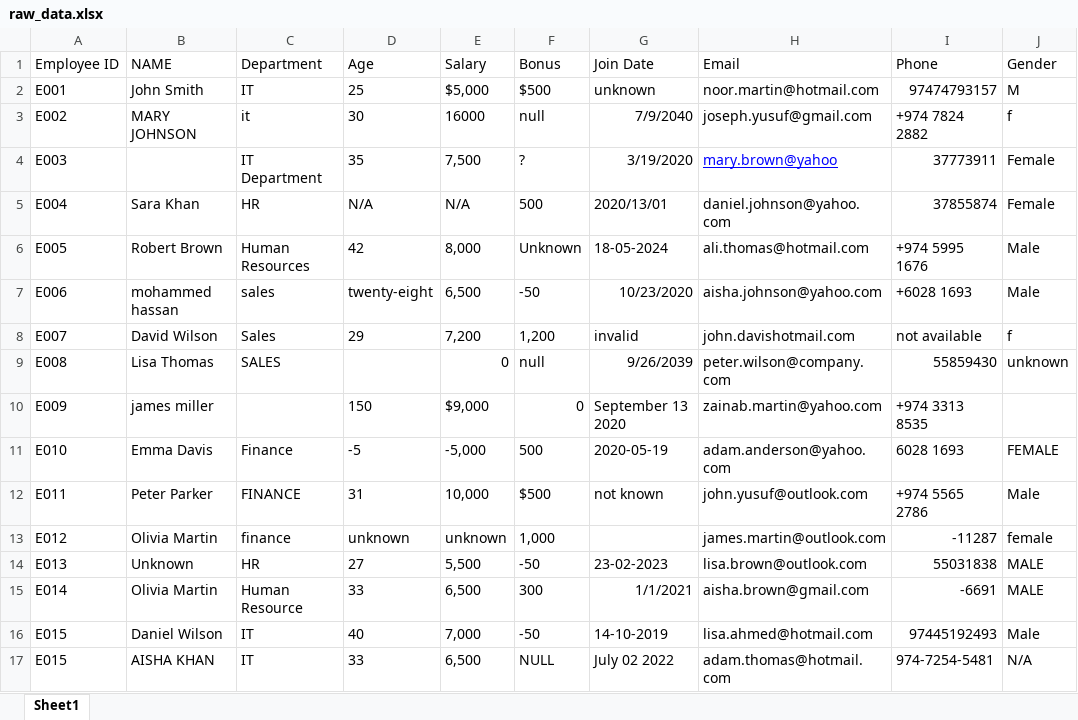
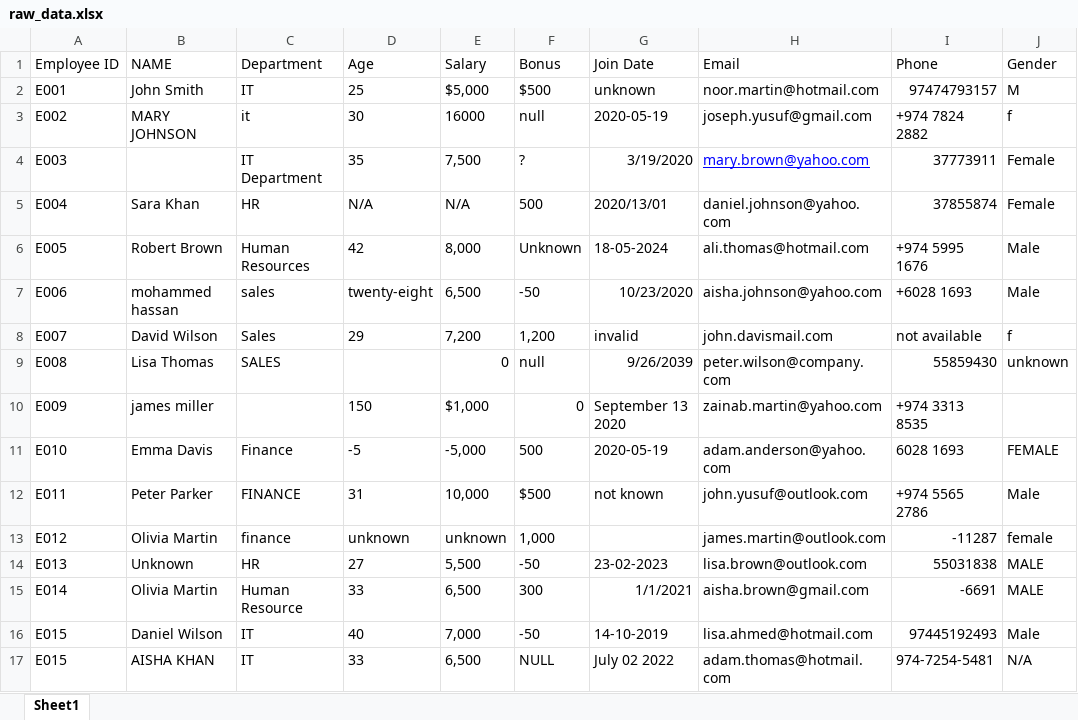
Before and after one commit to Shaharethgit/pandas-data-cleaning, an Excel workbook: data/raw_data.xlsx, sheet Sheet1, drawn as a sheet; only a part is shown; values as stored, in another font and other column widths than the file's, no borders; the diff names each change by its address in the sheet, - before the commit and + after, or states it on an @@ line.

```diff
--- a/data/raw_data.xlsx (sheet Sheet1)
+++ b/data/raw_data.xlsx (sheet Sheet1)
-G3 (Join Date): 7/9/2040
+G3 (Join Date): 2020-05-19
-H4 (Email): mary.brown@yahoo
+H4 (Email): mary.brown@yahoo.com
-H8 (Email): john.davishotmail.com
+H8 (Email): john.davismail.com
-E10 (Salary): $9,000
+E10 (Salary): $1,000
```
Also changed, not shown: data/cleaned_data.xlsx, 2 other files.
